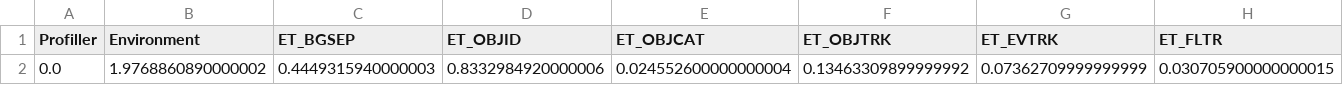
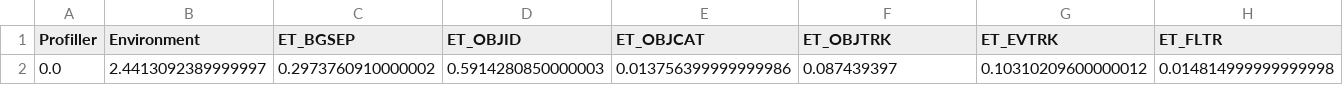
Before and after one commit to moraguma/PyEpisodeTracker, a CSV file: results/EP0.csv, drawn as a sheet; only a part is shown; removed rows and columns are numbered as before the commit, all else as after; rows hold the shown columns only; the diff names each change by its address in the sheet, - before the commit and + after, or states it on an @@ line.

```diff
--- a/results/EP0.csv
+++ b/results/EP0.csv
-row 2: 0.0 | 1.9768860890000002 | 0.4449315940000003 | 0.8332984920000006 | 0.024552600000000004 | 0.13463309899999992 | 0.07362709999999999 | 0.030705900000000015
+row 2: 0.0 | 2.4413092389999997 | 0.2973760910000002 | 0.5914280850000003 | 0.013756399999999986 | 0.087439397 | 0.10310209600000012 | 0.014814999999999998
```
Also changed, not shown: 23 other files.
